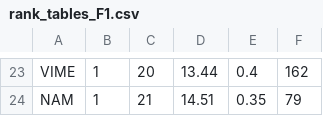
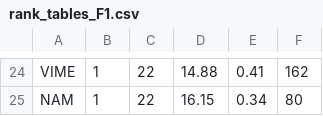
Before and after one commit to naszilla/tabzilla, a CSV file: tabzilla_analysis/results/rank_tables_F1.csv, drawn as a sheet; only a part is shown, gaps mark what is left out; addresses are those after the commit; the diff covers the shown part only; the diff names each change by its address in the sheet, - before the commit and + after, or states it on an @@ line.

```diff
--- a/tabzilla_analysis/results/rank_tables_F1.csv
+++ b/tabzilla_analysis/results/rank_tables_F1.csv
-C24: 20
+C24: 22
-D24: 13.44
+D24: 14.88
-E24: 0.4
+E24: 0.41
-C25: 21
+C25: 22
-D25: 14.51
+D25: 16.15
-E25: 0.35
+E25: 0.34
-F25: 79
+F25: 80
```
Also changed, not shown: 3 added rows, 2 removed rows and 56 edited cells elsewhere in this file, tabzilla_analysis/results/fold_rank_tables_Accuracy.csv, tabzilla_analysis/results/fold_rank_tables_F1.csv, 21 other files.
